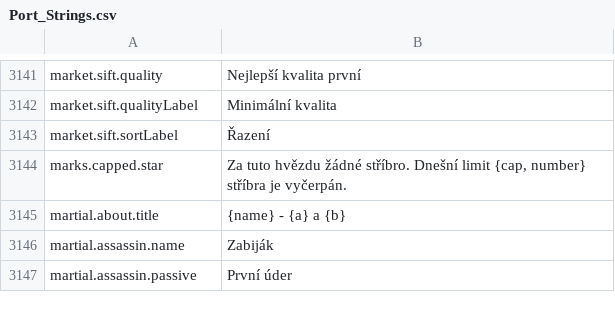
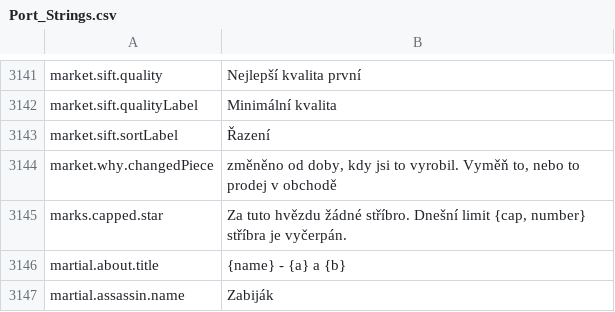
Before and after one commit to Hazerre/daggerfall-js-source, a CSV file: locales/cs/Port_Strings.csv, drawn as a sheet; only a part is shown, gaps mark what is left out; the shorter side is filled out with more unchanged rows.

```diff
--- a/locales/cs/Port_Strings.csv
+++ b/locales/cs/Port_Strings.csv
@@ -3143,2 +3143,3 @@ market.sift.qualityLabel,"Minimální kvalita"
 market.sift.sortLabel,"Řazení"
+market.why.changedPiece,"změněno od doby, kdy jsi to vyrobil. Vyměň to, nebo to prodej v obchodě"
 marks.capped.star,"Za tuto hvězdu žádné stříbro. Dnešní limit {cap, number} stříbra je vyčerpán."
```
Also changed, not shown: locales/bg/Port_Strings.csv, locales/de/Port_Strings.csv, 37 other files.
